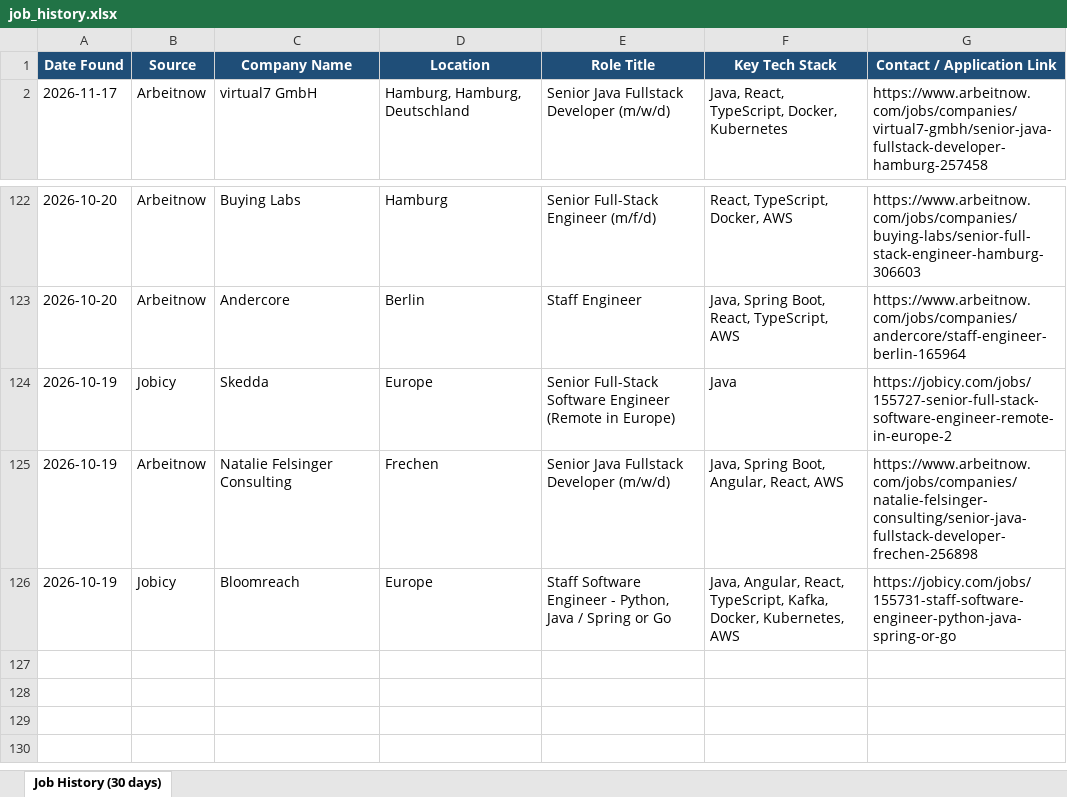
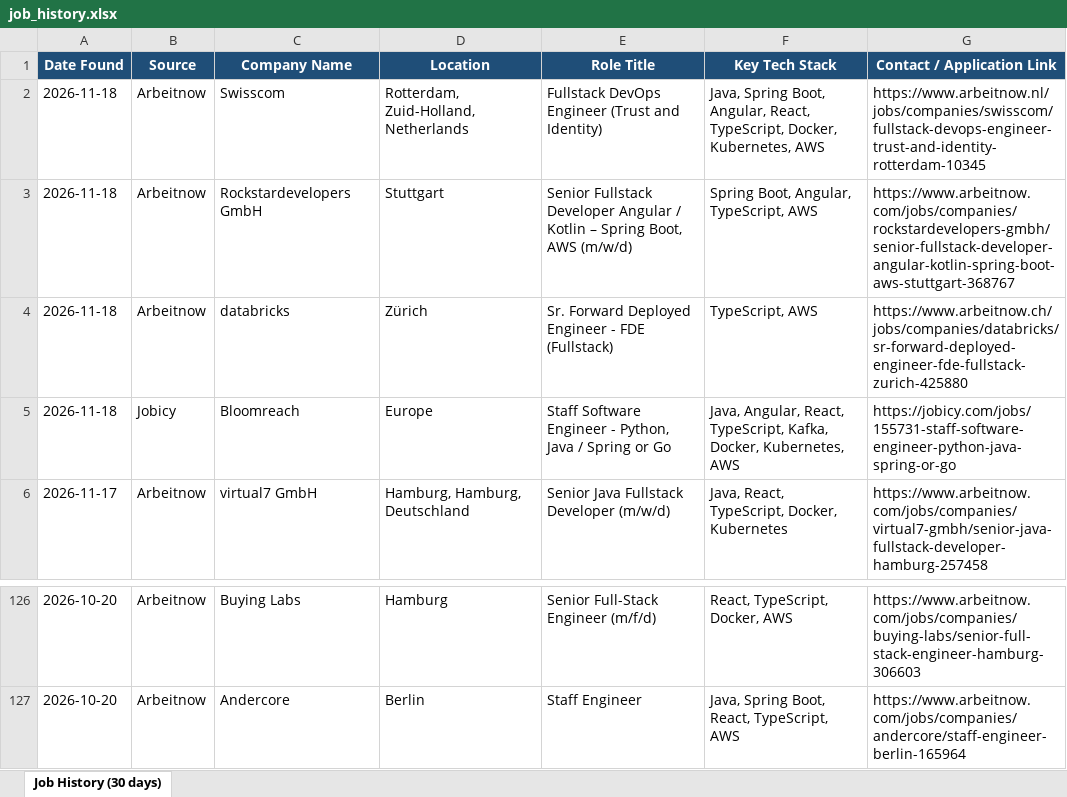
Before and after one commit to Sudheernookala/my-job-search-agent, an Excel workbook: data/job_history.xlsx, sheet Job History (30 days), drawn as a sheet; only a part is shown, gaps mark what is left out; values as stored, in another font and other column widths than the file's, no borders; removed rows and columns are numbered as before the commit, all else as after; the diff names each change by its address in the sheet, - before the commit and + after, or states it on an @@ line.

```diff
--- a/data/job_history.xlsx (sheet Job History (30 days))
+++ b/data/job_history.xlsx (sheet Job History (30 days))
+row 2: 2026-11-18 | Arbeitnow | Swisscom | Rotterdam, Zuid-Holland, Netherlands | Fullstack DevOps Engineer (Trust and Identity) | Java, Spring Boot, Angular, React, TypeScript, Docker, Kubernetes, AWS | https://www.arbeitnow.nl/jobs/companies/swisscom/fullstack-devops-engineer-trust-and-identity-rotterdam-10345
+row 3: 2026-11-18 | Arbeitnow | Rockstardevelopers GmbH | Stuttgart | Senior Fullstack Developer Angular / Kotlin – Spring Boot, AWS (m/w/d) | Spring Boot, Angular, TypeScript, AWS | https://www.arbeitnow.com/jobs/companies/rockstardevelopers-gmbh/senior-fullstack-developer-angular-kotlin-spring-boot-aws-stuttgart-368767
+row 4: 2026-11-18 | Arbeitnow | databricks | Zürich | Sr. Forward Deployed Engineer - FDE (Fullstack) | TypeScript, AWS | https://www.arbeitnow.ch/jobs/companies/databricks/sr-forward-deployed-engineer-fde-fullstack-zurich-425880
+row 5: 2026-11-18 | Jobicy | Bloomreach | Europe | Staff Software Engineer - Python, Java / Spring or Go | Java, Angular, React, TypeScript, Kafka, Docker, Kubernetes, AWS | https://jobicy.com/jobs/155731-staff-software-engineer-python-java-spring-or-go
-row 124: 2026-10-19 | Jobicy | Skedda | Europe | Senior Full-Stack Software Engineer (Remote in Europe) | Java | https://jobicy.com/jobs/155727-senior-full-stack-software-engineer-remote-in-europe-2
-row 125: 2026-10-19 | Arbeitnow | Natalie Felsinger Consulting | Frechen | Senior Java Fullstack Developer (m/w/d) | Java, Spring Boot, Angular, React, AWS | https://www.arbeitnow.com/jobs/companies/natalie-felsinger-consulting/senior-java-fullstack-developer-frechen-256898
-row 126: 2026-10-19 | Jobicy | Bloomreach | Europe | Staff Software Engineer - Python, Java / Spring or Go | Java, Angular, React, TypeScript, Kafka, Docker, Kubernetes, AWS | https://jobicy.com/jobs/155731-staff-software-engineer-python-java-spring-or-go
```
Also changed, not shown: 1 other file.
